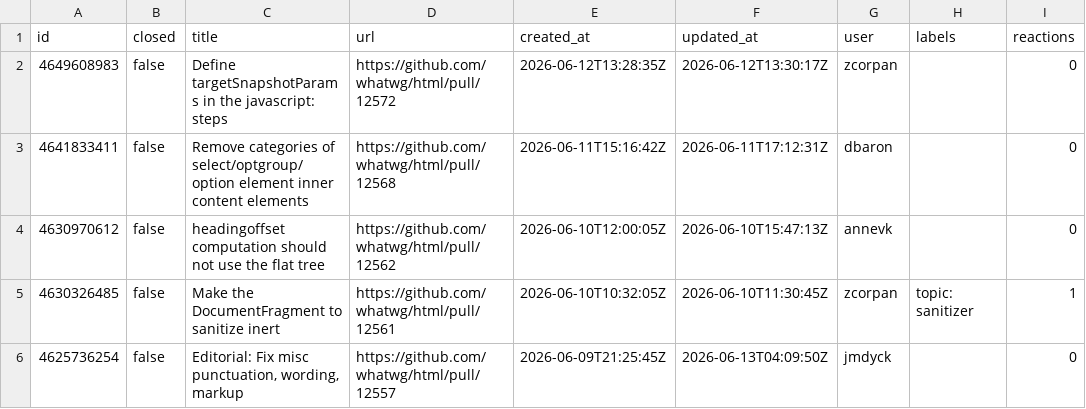
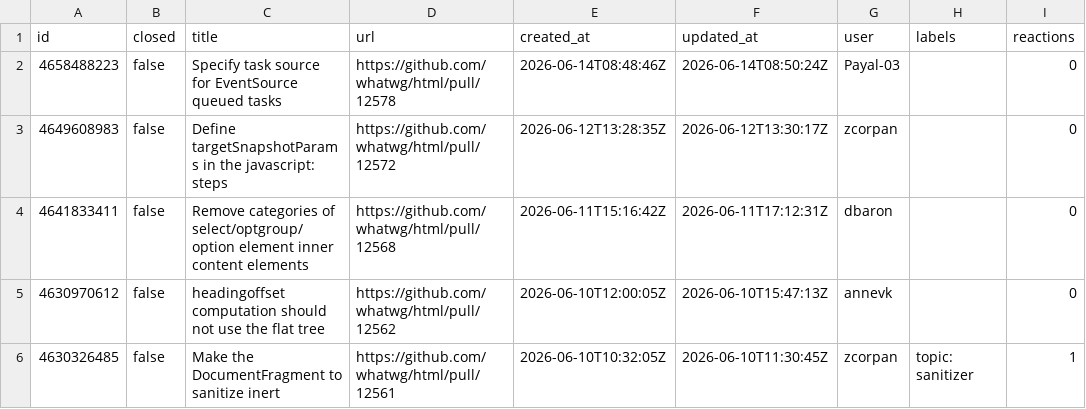
Before and after one commit to hsinyi/compat-utils, a CSV file: output/whatwg-html-prs.csv, drawn as a sheet; only a part is shown; the shorter side is filled out with more unchanged rows; the diff names each change by its address in the sheet, - before the commit and + after, or states it on an @@ line.

```diff
--- a/output/whatwg-html-prs.csv
+++ b/output/whatwg-html-prs.csv
+row 2: 4658488223 | false | Specify task source for EventSource queued tasks | https://github.com/whatwg/html/pull/12578 | 2026-06-14T08:48:46Z | 2026-06-14T08:50:24Z | Payal-03 |  | 0
```
Also changed, not shown: output/all-comments.csv, output/whatwg-webidl.csv, 1 other file.
